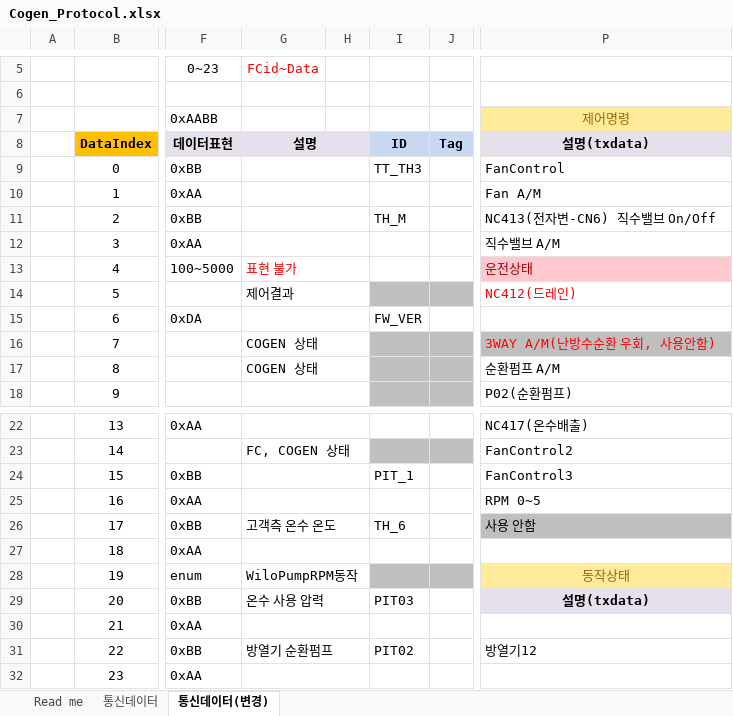
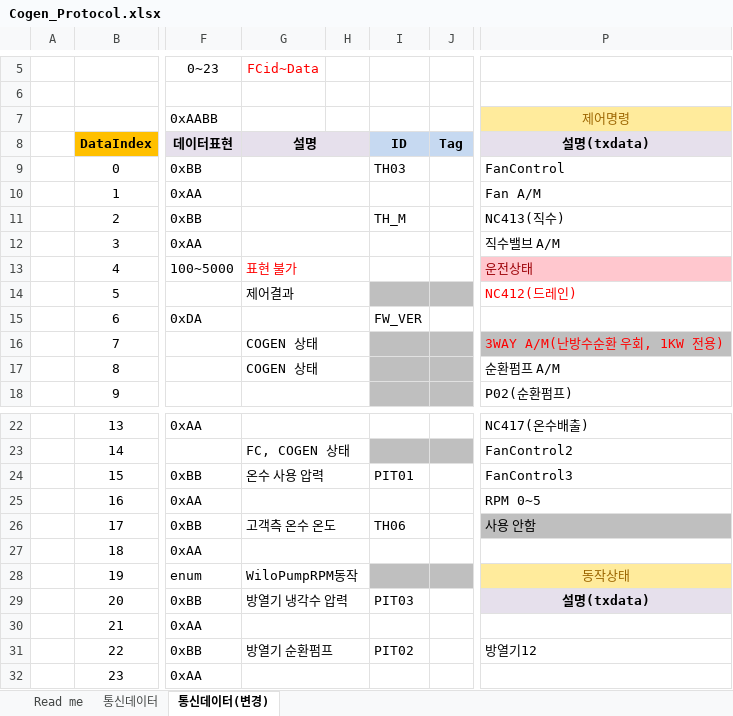
Before and after one commit to guruchun/sim-tools, an Excel workbook: docs/Cogen_Protocol.xlsx, sheet 통신데이터(변경), drawn as a sheet; only a part is shown, gaps mark what is left out; values as stored, in another font and other column widths than the file's, no borders; the diff names each change by its address in the sheet, - before the commit and + after, or states it on an @@ line.

Commit message:
Update Cogen_Protocol.xlsx

```diff
--- a/docs/Cogen_Protocol.xlsx (sheet 통신데이터(변경))
+++ b/docs/Cogen_Protocol.xlsx (sheet 통신데이터(변경))
-I9: TT_TH3
+I9: TH03
-P11: NC413(전자변-CN6) 직수밸브 On/Off
+P11: NC413(직수)
-P16: 3WAY A/M(난방수순환 우회, 사용안함)
+P16: 3WAY A/M(난방수순환 우회, 1KW 전용)
-G24: (empty)
+G24: 온수 사용 압력
-I24: PIT_1
+I24: PIT01
-I26: TH_6
+I26: TH06
-G29: 온수 사용 압력
+G29: 방열기 냉각수 압력
```
